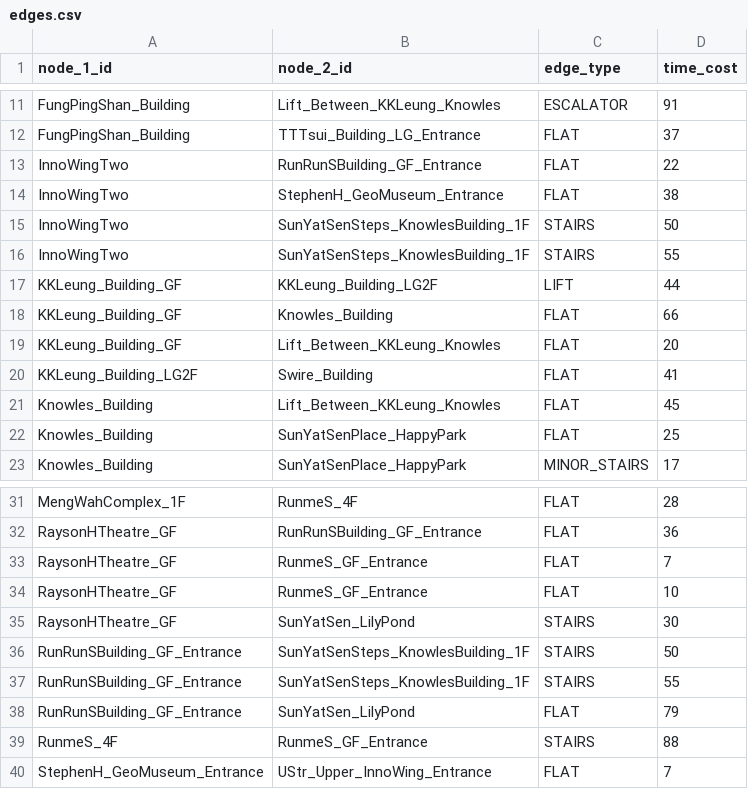
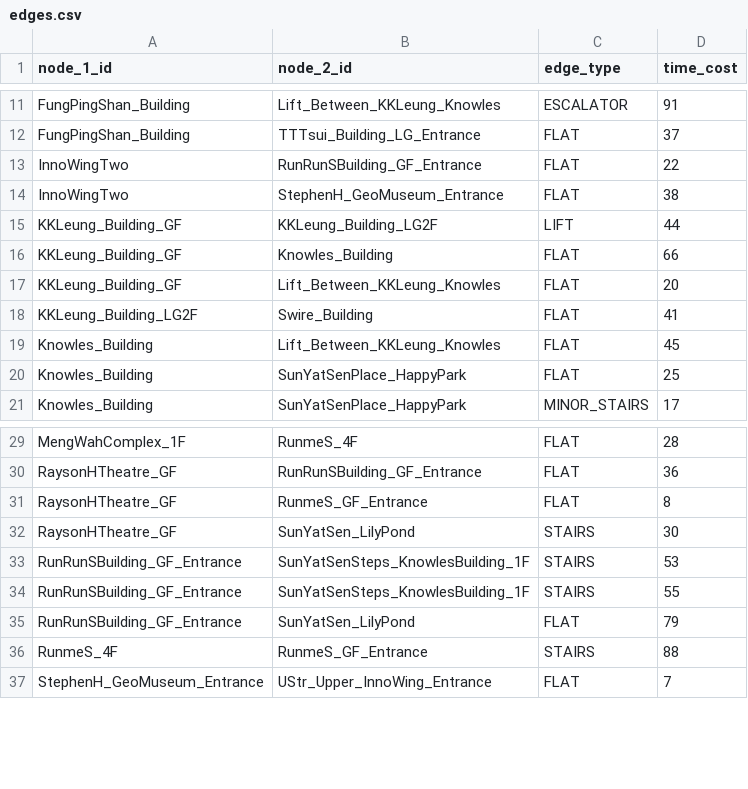
Before and after one commit to ShingZhanho/COMP1110-Project-26Spring, a CSV file: campus_nav/data/edges.csv, drawn as a sheet; only a part is shown, gaps mark what is left out.

```diff
--- a/campus_nav/data/edges.csv
+++ b/campus_nav/data/edges.csv
@@ -14,4 +14,2 @@ InnoWingTwo,RunRunSBuilding_GF_Entrance,FLAT,22
 InnoWingTwo,StephenH_GeoMuseum_Entrance,FLAT,38
-InnoWingTwo,SunYatSenSteps_KnowlesBuilding_1F,STAIRS,50
-InnoWingTwo,SunYatSenSteps_KnowlesBuilding_1F,STAIRS,55
 KKLeung_Building_GF,KKLeung_Building_LG2F,LIFT,44
@@ -32,6 +30,5 @@ MengWahComplex_1F,RunmeS_4F,FLAT,28
 RaysonHTheatre_GF,RunRunSBuilding_GF_Entrance,FLAT,36
-RaysonHTheatre_GF,RunmeS_GF_Entrance,FLAT,7
-RaysonHTheatre_GF,RunmeS_GF_Entrance,FLAT,10
+RaysonHTheatre_GF,RunmeS_GF_Entrance,FLAT,8
 RaysonHTheatre_GF,SunYatSen_LilyPond,STAIRS,30
-RunRunSBuilding_GF_Entrance,SunYatSenSteps_KnowlesBuilding_1F,STAIRS,50
+RunRunSBuilding_GF_Entrance,SunYatSenSteps_KnowlesBuilding_1F,STAIRS,53
 RunRunSBuilding_GF_Entrance,SunYatSenSteps_KnowlesBuilding_1F,STAIRS,55
```
